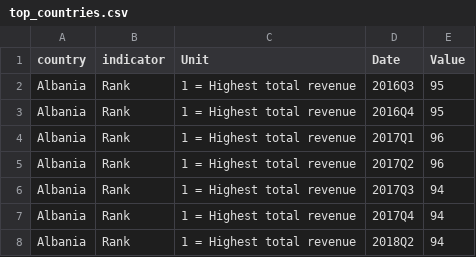
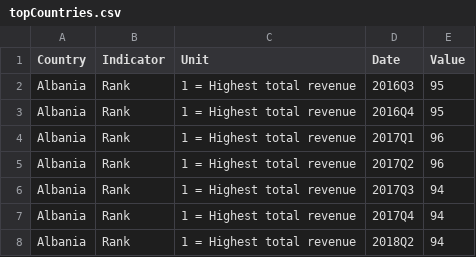
Before and after one commit to shifty13626/Exchange-data-Parser, a CSV file: DataParser/DataParser/dataset/topCountries.csv (was DataParser/DataParser/dataset/top_countries.csv), drawn as a sheet; only a part is shown.

Commit message:
data registered

```diff
--- a/DataParser/DataParser/dataset/top_countries.csv
+++ b/DataParser/DataParser/dataset/topCountries.csv
@@ -1,2 +1,2 @@
-"country","indicator","Unit","Date","Value"
+"Country","Indicator","Unit","Date","Value"
 "Albania","Rank","1 = Highest total revenue","2016Q3","95"
```
Also changed, not shown: 4 other files.
